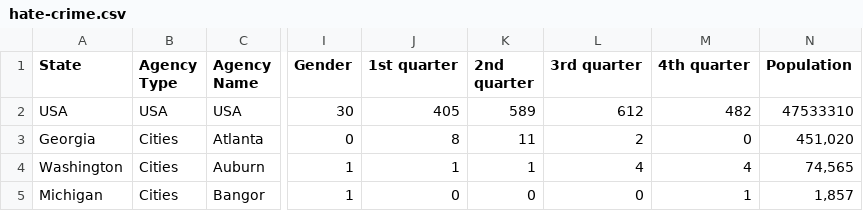
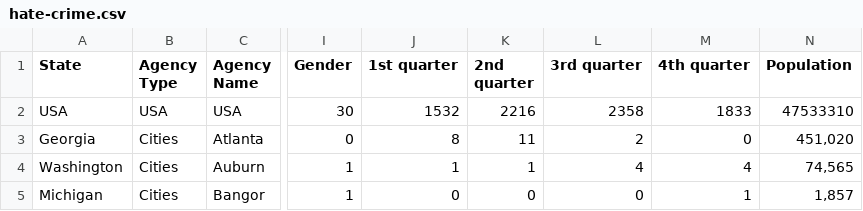
Before and after one commit to ForwardArsenal/ForwardArsenal.github.io, a CSV file: data/hate-crime.csv, drawn as a sheet; only a part is shown, gaps mark what is left out; the diff names each change by its address in the sheet, - before the commit and + after, or states it on an @@ line.

```diff
--- a/data/hate-crime.csv
+++ b/data/hate-crime.csv
-J2 (1st quarter): 405
+J2 (1st quarter): 1532
-K2 (2nd quarter): 589
+K2 (2nd quarter): 2216
-L2 (3rd quarter): 612
+L2 (3rd quarter): 2358
-M2 (4th quarter): 482
+M2 (4th quarter): 1833
```
Also changed, not shown: 8 other files.
